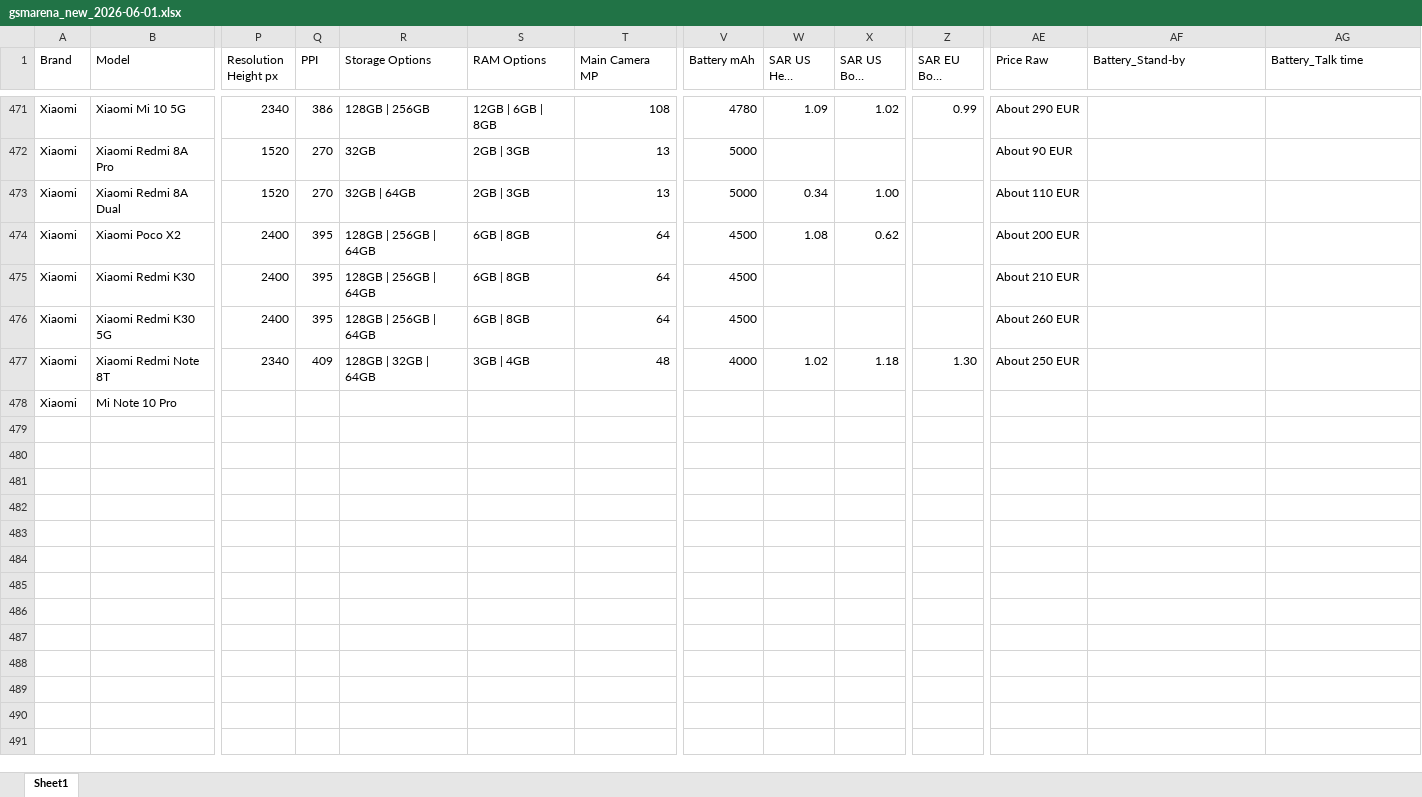
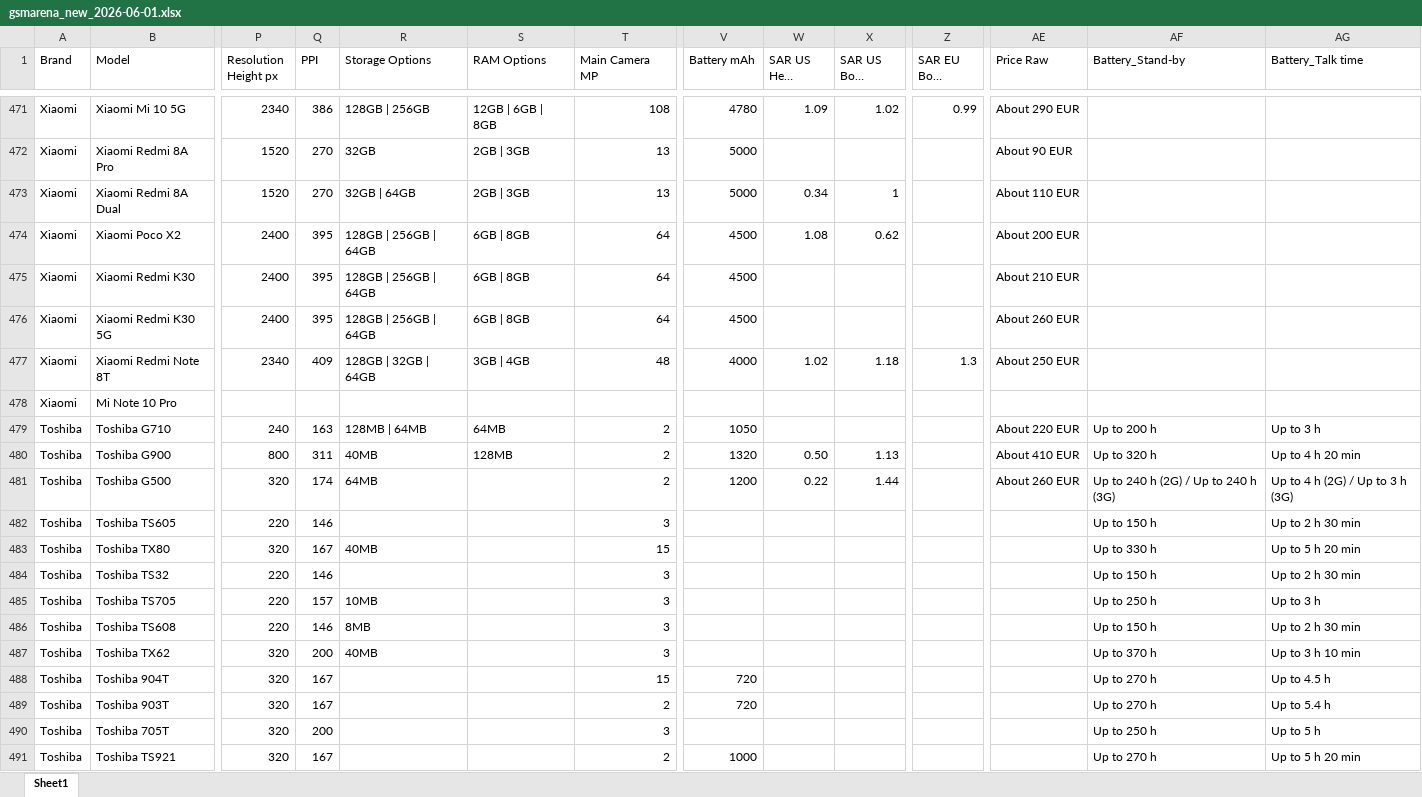
Before and after one commit to kalani23/gsm_arena, an Excel workbook: gsmarena_new_2026-06-01.xlsx, sheet Sheet1, drawn as a sheet; only a part is shown, gaps mark what is left out; long unchanged cells end in …; values as stored, in another font and other column widths than the file's, no cell formats; rows hold the shown columns only; the diff covers the shown part only; the diff names each change by its address in the sheet, - before the commit and + after, or states it on an @@ line.

```diff
--- a/gsmarena_new_2026-06-01.xlsx (sheet Sheet1)
+++ b/gsmarena_new_2026-06-01.xlsx (sheet Sheet1)
-X473 (SAR US Body W/kg): 1.00
+X473 (SAR US Body W/kg): 1
-Z477 (SAR EU Body W/kg): 1.30
+Z477 (SAR EU Body W/kg): 1.3
+row 479: Toshiba | Toshiba G710 | 240 | 163 | 128MB | 64MB | 64MB | 2 | 1050 |  |  |  | About 220 EUR | Up to 200 h | Up to 3 h
+row 480: Toshiba | Toshiba G900 | 800 | 311 | 40MB | 128MB | 2 | 1320 | 0.50 | 1.13 |  | About 410 EUR | Up to 320 h | Up to 4 h 20 min
+row 481: Toshiba | Toshiba G500 | 320 | 174 | 64MB |  | 2 | 1200 | 0.22 | 1.44 |  | About 260 EUR | Up to 240 h (2G) / Up to 240 h (3G) | Up to 4 h (2G) / Up to 3 h (3G)
+row 482: Toshiba | Toshiba TS605 | 220 | 146 |  |  | 3 |  |  |  |  |  | Up to 150 h | Up to 2 h 30 min
+row 483: Toshiba | Toshiba TX80 | 320 | 167 | 40MB |  | 15 |  |  |  |  |  | Up to 330 h | Up to 5 h 20 min
+row 484: Toshiba | Toshiba TS32 | 220 | 146 |  |  | 3 |  |  |  |  |  | Up to 150 h | Up to 2 h 30 min
+row 485: Toshiba | Toshiba TS705 | 220 | 157 | 10MB |  | 3 |  |  |  |  |  | Up to 250 h | Up to 3 h
+row 486: Toshiba | Toshiba TS608 | 220 | 146 | 8MB |  | 3 |  |  |  |  |  | Up to 150 h | Up to 2 h 30 min
+row 487: Toshiba | Toshiba TX62 | 320 | 200 | 40MB |  | 3 |  |  |  |  |  | Up to 370 h | Up to 3 h 10 min
+row 488: Toshiba | Toshiba 904T | 320 | 167 |  |  | 15 | 720 |  |  |  |  | Up to 270 h | Up to 4.5 h
+row 489: Toshiba | Toshiba 903T | 320 | 167 |  |  | 2 | 720 |  |  |  |  | Up to 270 h | Up to 5.4 h
+row 490: Toshiba | Toshiba 705T | 320 | 200 |  |  | 3 |  |  |  |  |  | Up to 250 h | Up to 5 h
+row 491: Toshiba | Toshiba TS921 | 320 | 167 |  |  | 2 | 1000 |  |  |  |  | Up to 270 h | Up to 5 h 20 min
```
Also changed, not shown: 9 added rows and 5 edited cells elsewhere in this sheet, cell formats, 4 other files.
